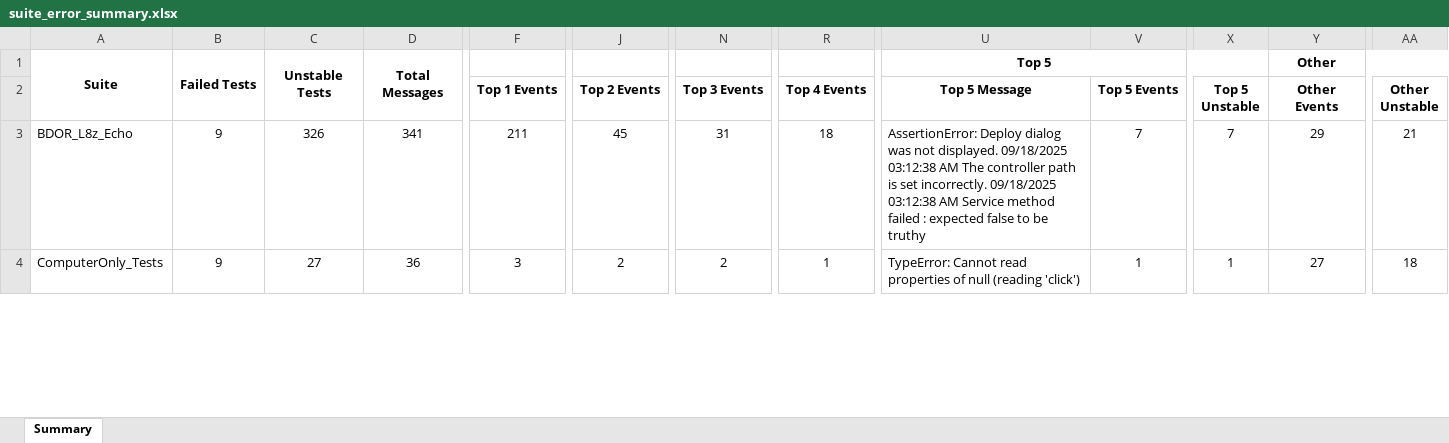
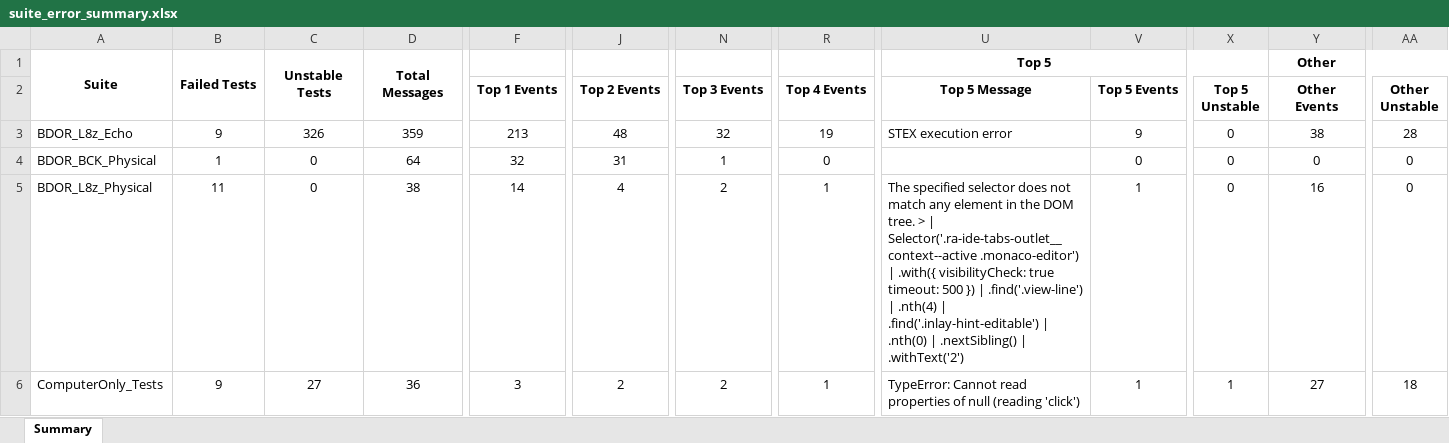
Before and after one commit to Chy1k/top-failure-test-by-suite, an Excel workbook: out_logs/suite_error_summary.xlsx, sheet Summary, drawn as a sheet; only a part is shown, gaps mark what is left out; values as stored, in another font and other column widths than the file's, no borders; rows hold the shown columns only; the diff covers the shown part only; the diff names each change by its address in the sheet, - before the commit and + after, or states it on an @@ line.

```diff
--- a/out_logs/suite_error_summary.xlsx (sheet Summary)
+++ b/out_logs/suite_error_summary.xlsx (sheet Summary)
-D3: 341
+D3: 359
-F3 (Top 1 Events): 211
+F3 (Top 1 Events): 213
-J3 (Top 2 Events): 45
+J3 (Top 2 Events): 48
-N3 (Top 3 Events): 31
+N3 (Top 3 Events): 32
-R3 (Top 4 Events): 18
+R3 (Top 4 Events): 19
-U3 (Top 5 Message): AssertionError: Deploy dialog was not displayed. 09/18/2025 03:12:38 AM The controller path is set incorrectly. 09/18/2025 03:12:38 AM Service method failed : expected false to be truthy
+U3 (Top 5 Message): STEX execution error
-V3 (Top 5 Events): 7
+V3 (Top 5 Events): 9
-X3 (Top 5 Unstable): 7
+X3 (Top 5 Unstable): 0
-Y3 (Other Events): 29
+Y3 (Other Events): 38
-AA3 (Other Unstable): 21
+AA3 (Other Unstable): 28
+row 4: BDOR_BCK_Physical | 1 | 0 | 64 | 32 | 31 | 1 | 0 |  | 0 | 0 | 0 | 0
+row 5: BDOR_L8z_Physical | 11 | 0 | 38 | 14 | 4 | 2 | 1 | The specified selector does not match any element in the DOM tree. > | Selector('.ra-ide-tabs-outlet__context--active .monaco-editor') | .with({ visibilityCheck: true timeout: 500 }) | .find('.view-line') | .nth(4) | .find('.inlay-hint-editable') | .nth(0) | .nextSibling() | .withText('2') | 1 | 0 | 16 | 0
```
Also changed, not shown: 1 added row, 1 removed row and 29 edited cells elsewhere in this sheet, 2 other files.
